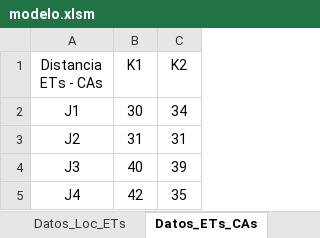
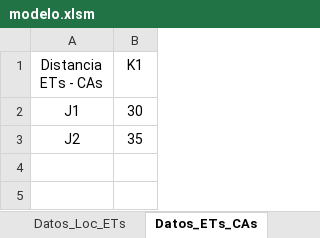
Before and after one commit to PanchoGatti/lome_python, an Excel workbook: modelo.xlsm, sheet Datos_ETs_CAs, drawn as a sheet; values as stored, in another font and other column widths than the file's, no borders; the diff names each change by its address in the sheet, - before the commit and + after, or states it on an @@ line.

```diff
--- a/modelo.xlsm (sheet Datos_ETs_CAs)
+++ b/modelo.xlsm (sheet Datos_ETs_CAs)
-column C (K2), rows 2-3: 34 | 31
-B3 (K1): 31
+B3 (K1): 35
-row 4: J3 | 40 | 39
-row 5: J4 | 42 | 35
```
Also changed, not shown: sheet Datos_Loc_ETs, sheet Gen-Cap, sheet INPUTS_Generales, sheet Analisis_Inputs_Grales, sheet Datos_Loc_CAs, RESULTADOS_Region_CASARES.xlsx, 2 other files.
